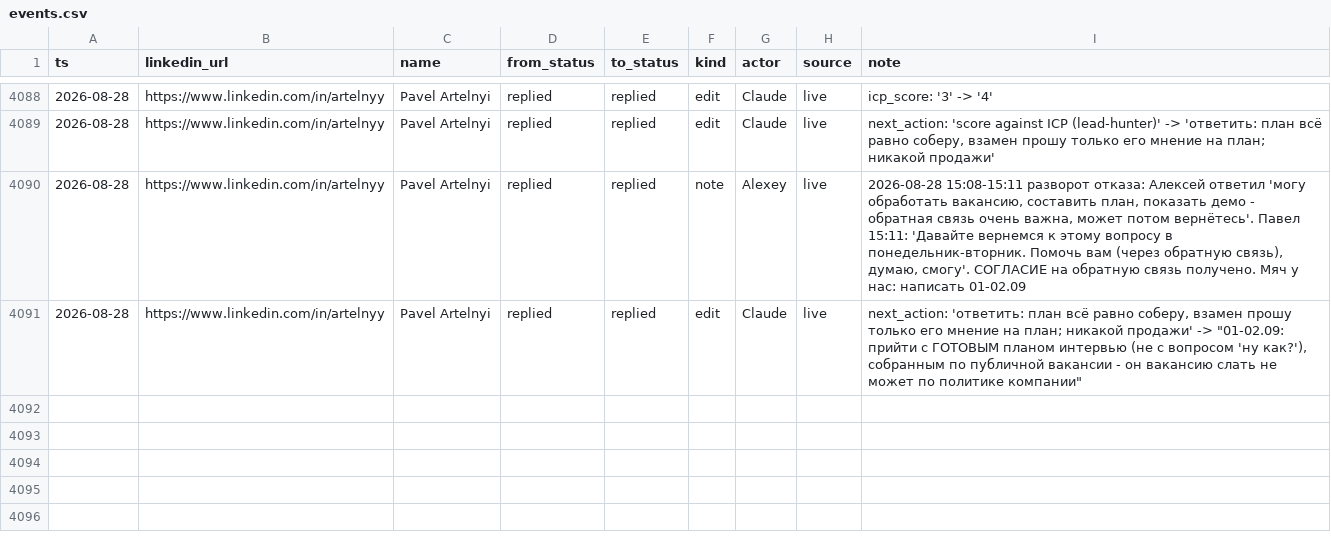
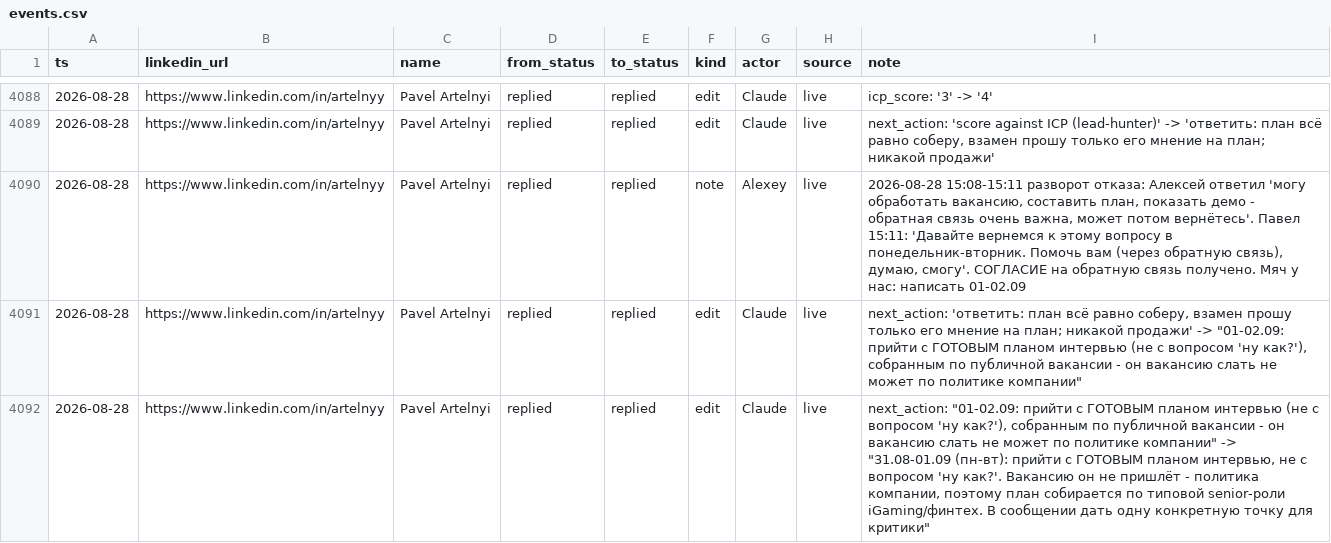
Before and after one commit to aborovkov/hiresignal_sales_brain, a CSV file: crm/events.csv, drawn as a sheet; only a part is shown, gaps mark what is left out; the diff names each change by its address in the sheet, - before the commit and + after, or states it on an @@ line.

```diff
--- a/crm/events.csv
+++ b/crm/events.csv
+row 4092: 2026-08-28 | https://www.linkedin.com/in/artelnyy | Pavel Artelnyi | replied | replied | edit | Claude | live | next_action: "01-02.09: прийти с ГОТОВЫМ планом интервью (не с вопросом 'ну как?'), собранным по публичной вакансии - он вакансию слать не может по политике компании" -> "31.08-01.09 (пн-вт): прийти с ГОТОВЫМ планом интервью, не с вопросом 'ну как?'. Вакансию он не пришлёт - политика компании, поэтому план собирается по типовой senior-роли iGaming/финтех. В сообщении дать одну конкретную точку для критики"
```
Also changed, not shown: crm/leads.csv.
